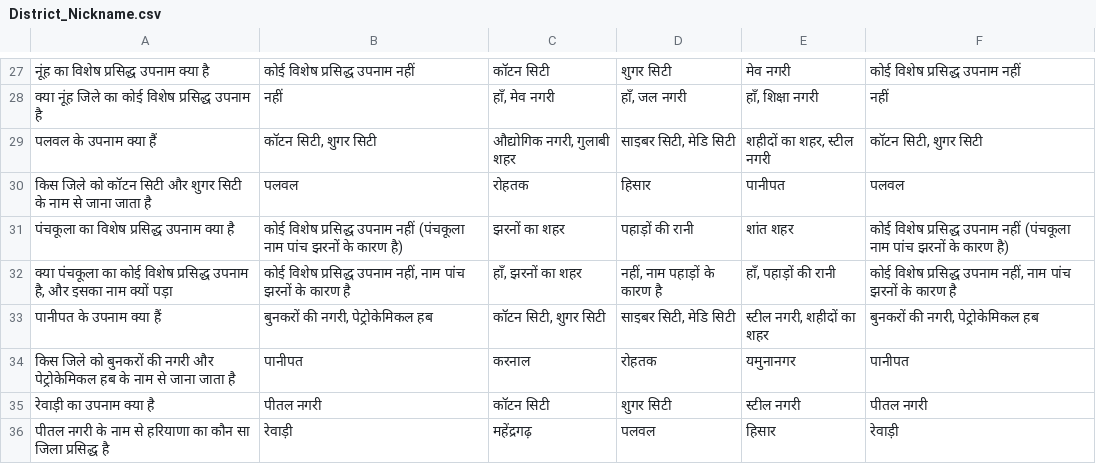
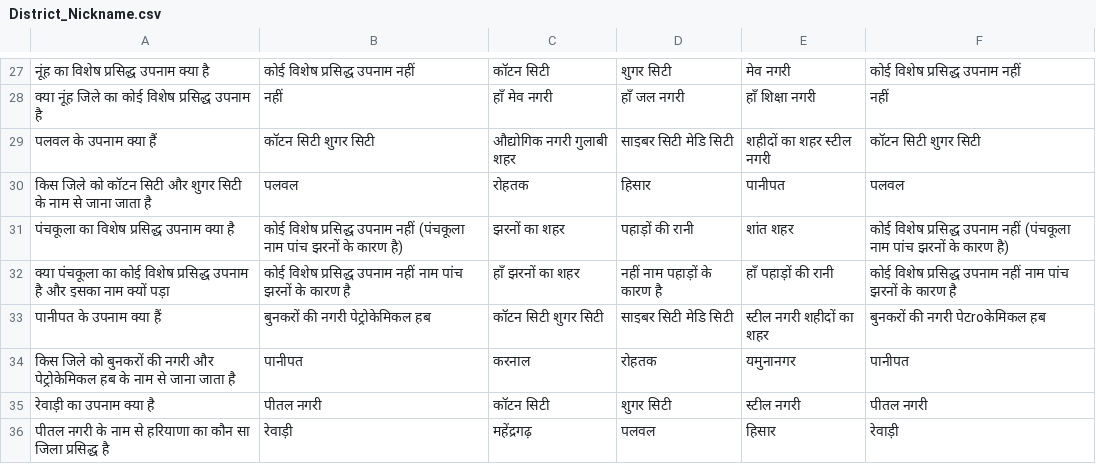
Before and after one commit to Competitive-Exam-Master/my-mcq-quiz, a CSV file: quizzes/District_Nickname.csv, drawn as a sheet; only a part is shown, gaps mark what is left out; the diff covers the shown part only.

```diff
--- a/quizzes/District_Nickname.csv
+++ b/quizzes/District_Nickname.csv
@@ -27,8 +27,8 @@
 "नूंह का विशेष प्रसिद्ध उपनाम क्या है", "कोई विशेष प्रसिद्ध उपनाम नहीं", "कॉटन सिटी", "शुगर सिटी", "मेव नगरी", "कोई विशेष प्रसिद्ध उपनाम नहीं"
-"क्या नूंह जिले का कोई विशेष प्रसिद्ध उपनाम है", "नहीं", "हाँ, मेव नगरी", "हाँ, जल नगरी", "हाँ, शिक्षा नगरी", "नहीं"
-"पलवल के उपनाम क्या हैं", "कॉटन सिटी, शुगर सिटी", "औद्योगिक नगरी, गुलाबी शहर", "साइबर सिटी, मेडि सिटी", "शहीदों का शहर, स्टील नगरी", "कॉटन सिटी, शुगर सिटी"
+"क्या नूंह जिले का कोई विशेष प्रसिद्ध उपनाम है", "नहीं", "हाँ मेव नगरी", "हाँ जल नगरी", "हाँ शिक्षा नगरी", "नहीं"
+"पलवल के उपनाम क्या हैं", "कॉटन सिटी शुगर सिटी", "औद्योगिक नगरी गुलाबी शहर", "साइबर सिटी मेडि सिटी", "शहीदों का शहर स्टील नगरी", "कॉटन सिटी शुगर सिटी"
 "किस जिले को कॉटन सिटी और शुगर सिटी के नाम से जाना जाता है", "पलवल", "रोहतक", "हिसार", "पानीपत", "पलवल"
 "पंचकूला का विशेष प्रसिद्ध उपनाम क्या है", "कोई विशेष प्रसिद्ध उपनाम नहीं (पंचकूला नाम पांच झरनों के कारण है)", "झरनों का शहर", "पहाड़ों की रानी", "शांत शहर", "कोई विशेष प्रसिद्ध उपनाम नहीं (पंचकूला नाम पांच झरनों के कारण है)"
-"क्या पंचकूला का कोई विशेष प्रसिद्ध उपनाम है, और इसका नाम क्यों पड़ा", "कोई विशेष प्रसिद्ध उपनाम नहीं, नाम पांच झरनों के कारण है", "हाँ, झरनों का शहर", "नहीं, नाम पहाड़ों के कारण है", "हाँ, पहाड़ों की रानी", "कोई विशेष प्रसिद्ध उपनाम नहीं, नाम पांच झरनों के कारण है"
-"पानीपत के उपनाम क्या हैं", "बुनकरों की नगरी, पेट्रोकेमिकल हब", "कॉटन सिटी, शुगर सिटी", "साइबर सिटी, मेडि सिटी", "स्टील नगरी, शहीदों का शहर", "बुनकरों की नगरी, पेट्रोकेमिकल हब"
+"क्या पंचकूला का कोई विशेष प्रसिद्ध उपनाम है और इसका नाम क्यों पड़ा", "कोई विशेष प्रसिद्ध उपनाम नहीं नाम पांच झरनों के कारण है", "हाँ झरनों का शहर", "नहीं नाम पहाड़ों के कारण है", "हाँ पहाड़ों की रानी", "कोई विशेष प्रसिद्ध उपनाम नहीं नाम पांच झरनों के कारण है"
+"पानीपत के उपनाम क्या हैं", "बुनकरों की नगरी पेट्रोकेमिकल हब", "कॉटन सिटी शुगर सिटी", "साइबर सिटी मेडि सिटी", "स्टील नगरी शहीदों का शहर", "बुनकरों की नगरी पेटroकेमिकल हब"
 "किस जिले को बुनकरों की नगरी और पेट्रोकेमिकल हब के नाम से जाना जाता है", "पानीपत", "करनाल", "रोहतक", "यमुनानगर", "पानीपत"
```
Also changed, not shown: 67 edited cells elsewhere in this file.
